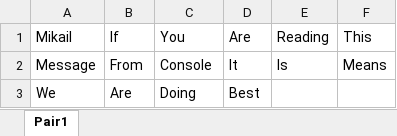
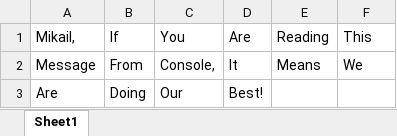
Before and after one commit to kamil050782/DemoBlazeCucumber-junit-project, an Excel workbook: PairMessage.xlsx, sheet Sheet1, drawn as a sheet; values as stored, in another font and other column widths than the file's, no borders; removed rows and columns are numbered as before the commit, all else as after; the diff names each change by its address in the sheet, - before the commit and + after, or states it on an @@ line.

```diff
--- a/PairMessage.xlsx (sheet Sheet1)
+++ b/PairMessage.xlsx (sheet Sheet1)
-sheet tab: Pair1
+sheet tab: Sheet1
-A1: Mikail
+A1: Mikail,
-C2 (You): Console
+C2 (You): Console,
-E2 (Reading): Is
+E2 (Reading): Means
-F2 (This): Means
+F2 (This): We
-row 3: We | Are | Doing | Best
+row 3: Are | Doing | Our | Best!
```
Also changed, not shown: 2 other files.
